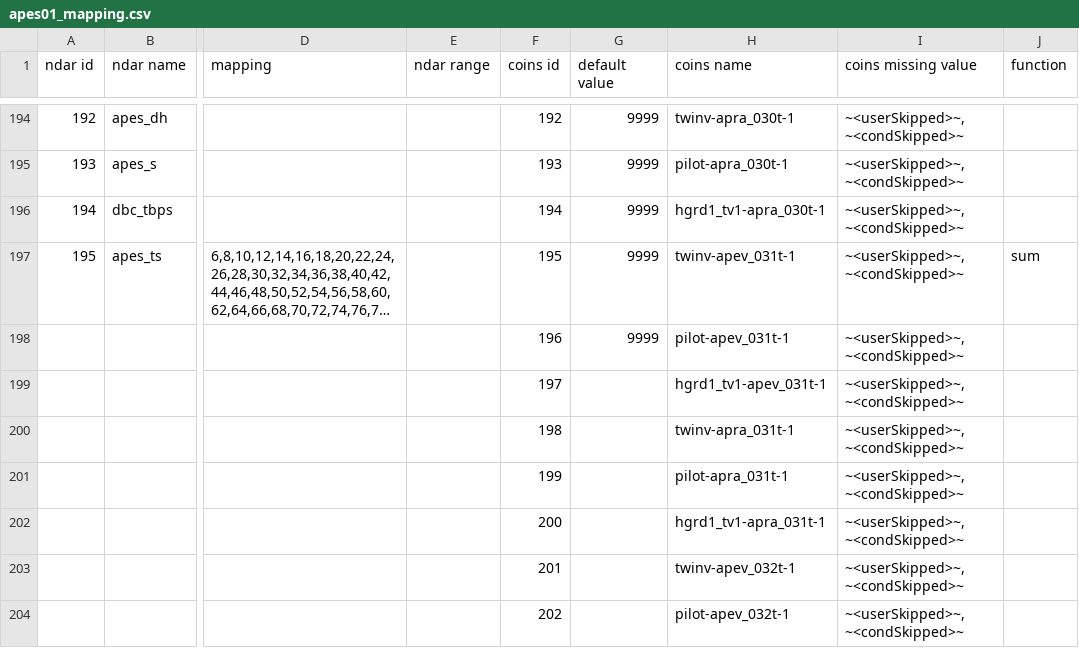
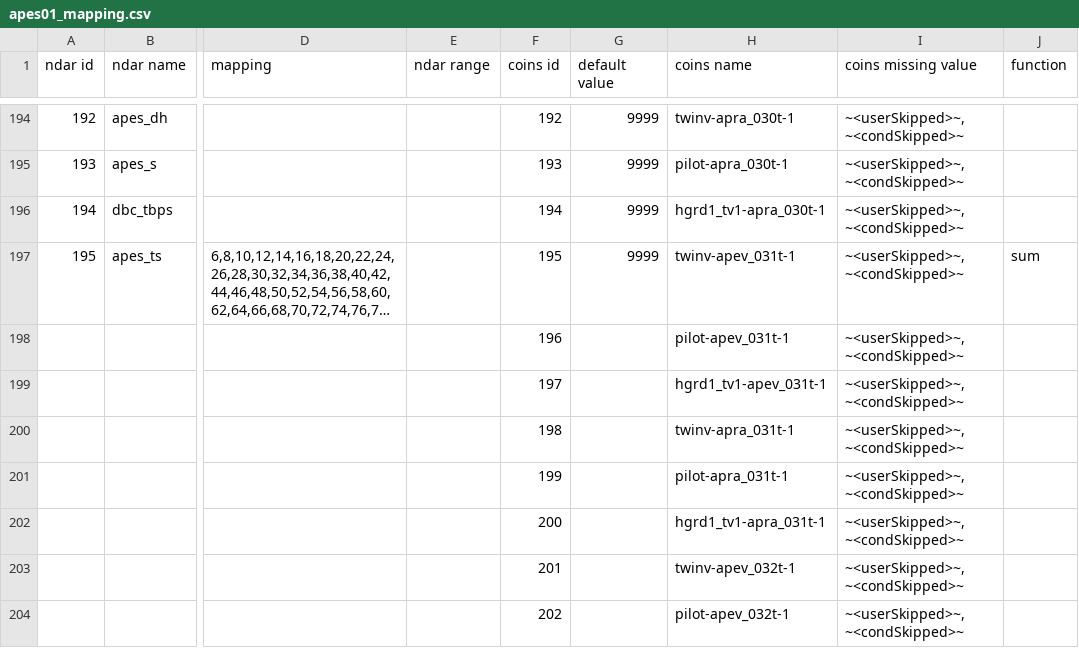
Before and after one commit to rrlittle/rocket, a CSV file: mapping_files/apes01_mapping.csv, drawn as a sheet; only a part is shown, gaps mark what is left out; long unchanged cells end in …; the diff names each change by its address in the sheet, - before the commit and + after, or states it on an @@ line.

```diff
--- a/mapping_files/apes01_mapping.csv
+++ b/mapping_files/apes01_mapping.csv
-G198 (default value): 9999
+G198 (default value): (empty)
```
Also changed, not shown: sink_datafiles/generic example out.csv, 2 other files.
